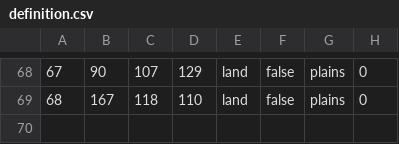
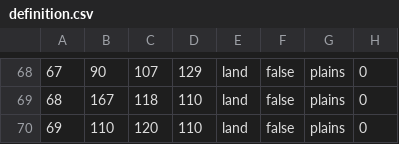
Before and after one commit to With-Babs-Team/welkha_fantasy_game, a CSV file: map/definition.csv, drawn as a sheet; only a part is shown, gaps mark what is left out; the diff names each change by its address in the sheet, - before the commit and + after, or states it on an @@ line.

```diff
--- a/map/definition.csv
+++ b/map/definition.csv
+row 70: 69 | 110 | 120 | 110 | land | false | plains | 0
```
Also changed, not shown: 15 other files.
